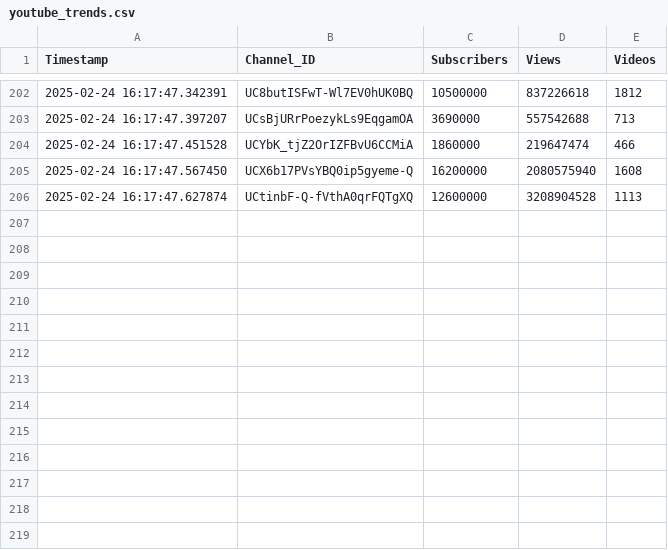
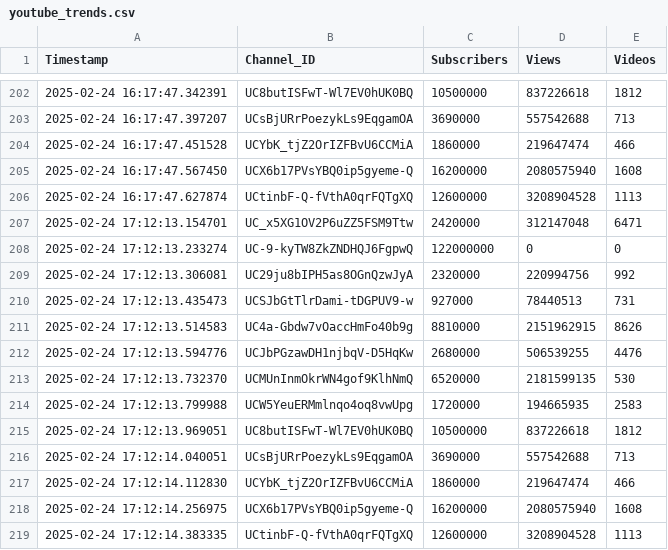
Before and after one commit to nandunanofficial/Youtube_Trend_Analysis, a CSV file: youtube_trends.csv, drawn as a sheet; only a part is shown, gaps mark what is left out; the diff names each change by its address in the sheet, - before the commit and + after, or states it on an @@ line.

Commit message:
Updated YouTube trends data

```diff
--- a/youtube_trends.csv
+++ b/youtube_trends.csv
+row 207: 2025-02-24 17:12:13.154701 | UC_x5XG1OV2P6uZZ5FSM9Ttw | 2420000 | 312147048 | 6471
+row 208: 2025-02-24 17:12:13.233274 | UC-9-kyTW8ZkZNDHQJ6FgpwQ | 122000000 | 0 | 0
+row 209: 2025-02-24 17:12:13.306081 | UC29ju8bIPH5as8OGnQzwJyA | 2320000 | 220994756 | 992
+row 210: 2025-02-24 17:12:13.435473 | UCSJbGtTlrDami-tDGPUV9-w | 927000 | 78440513 | 731
+row 211: 2025-02-24 17:12:13.514583 | UC4a-Gbdw7vOaccHmFo40b9g | 8810000 | 2151962915 | 8626
+row 212: 2025-02-24 17:12:13.594776 | UCJbPGzawDH1njbqV-D5HqKw | 2680000 | 506539255 | 4476
+row 213: 2025-02-24 17:12:13.732370 | UCMUnInmOkrWN4gof9KlhNmQ | 6520000 | 2181599135 | 530
+row 214: 2025-02-24 17:12:13.799988 | UCW5YeuERMmlnqo4oq8vwUpg | 1720000 | 194665935 | 2583
+row 215: 2025-02-24 17:12:13.969051 | UC8butISFwT-Wl7EV0hUK0BQ | 10500000 | 837226618 | 1812
+row 216: 2025-02-24 17:12:14.040051 | UCsBjURrPoezykLs9EqgamOA | 3690000 | 557542688 | 713
+row 217: 2025-02-24 17:12:14.112830 | UCYbK_tjZ2OrIZFBvU6CCMiA | 1860000 | 219647474 | 466
+row 218: 2025-02-24 17:12:14.256975 | UCX6b17PVsYBQ0ip5gyeme-Q | 16200000 | 2080575940 | 1608
+row 219: 2025-02-24 17:12:14.383335 | UCtinbF-Q-fVthA0qrFQTgXQ | 12600000 | 3208904528 | 1113
```
